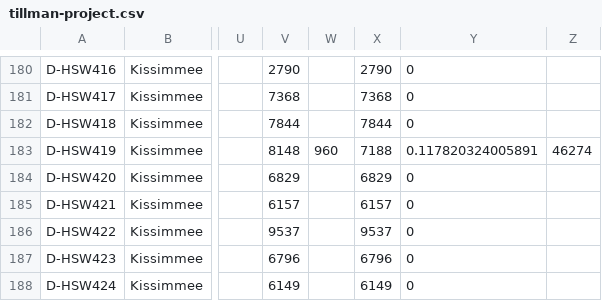
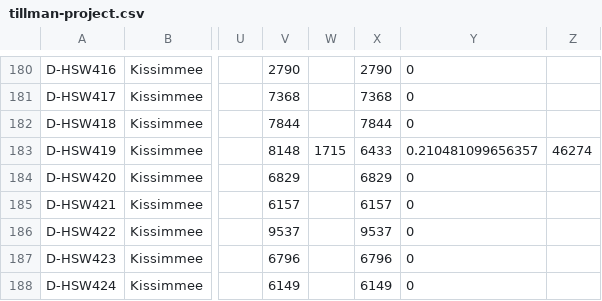
Before and after one commit to JCKraus1/Tillman-Dashboard, a CSV file: tillman-project.csv, drawn as a sheet; only a part is shown, gaps mark what is left out; the diff names each change by its address in the sheet, - before the commit and + after, or states it on an @@ line.

Commit message:
Automated CSV update every 6 hours

```diff
--- a/tillman-project.csv
+++ b/tillman-project.csv
-W183: 960
+W183: 1715
-X183: 7188
+X183: 6433
-Y183: 0.117820324005891
+Y183: 0.210481099656357
```
